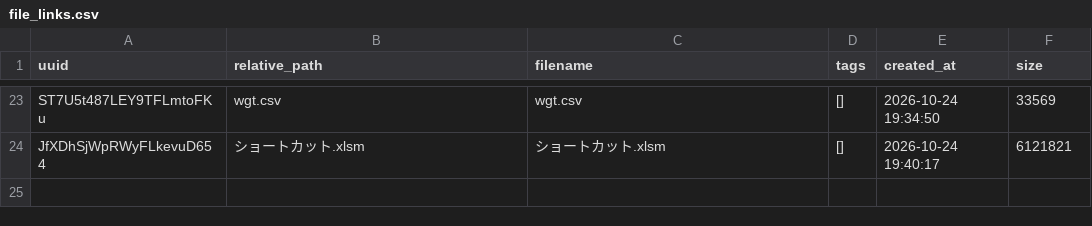
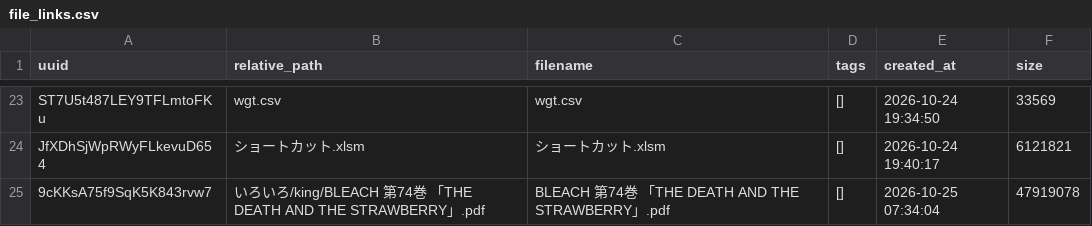
Before and after one commit to enchantnora/api, a CSV file: csv/file_links.csv, drawn as a sheet; only a part is shown, gaps mark what is left out.

```diff
--- a/csv/file_links.csv
+++ b/csv/file_links.csv
@@ -24 +24,2 @@ ST7U5t487LEY9TFLmtoFKu,wgt.csv,wgt.csv,[],2026-10-24 19:34:50,33569
 JfXDhSjWpRWyFLkevuD654,ショートカット.xlsm,ショートカット.xlsm,[],2026-10-24 19:40:17,6121821
+9cKKsA75f9SqK5K843rvw7,いろいろ/king/BLEACH 第74巻 「THE DEATH AND THE STRAWBERRY」.pdf,BLEACH 第74巻 「THE DEATH AND THE STRAWBERRY」.pdf,[],2026-10-25 07:34:04,47919078
```
Also changed, not shown: 7 other files.
